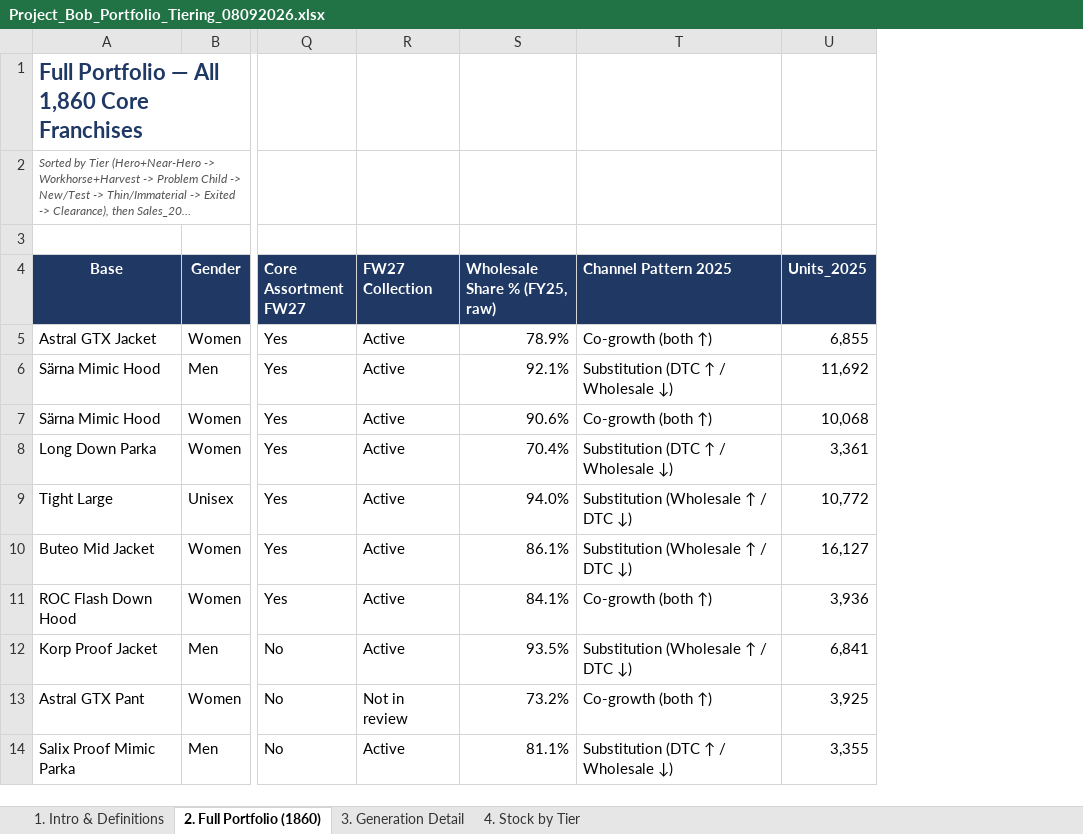
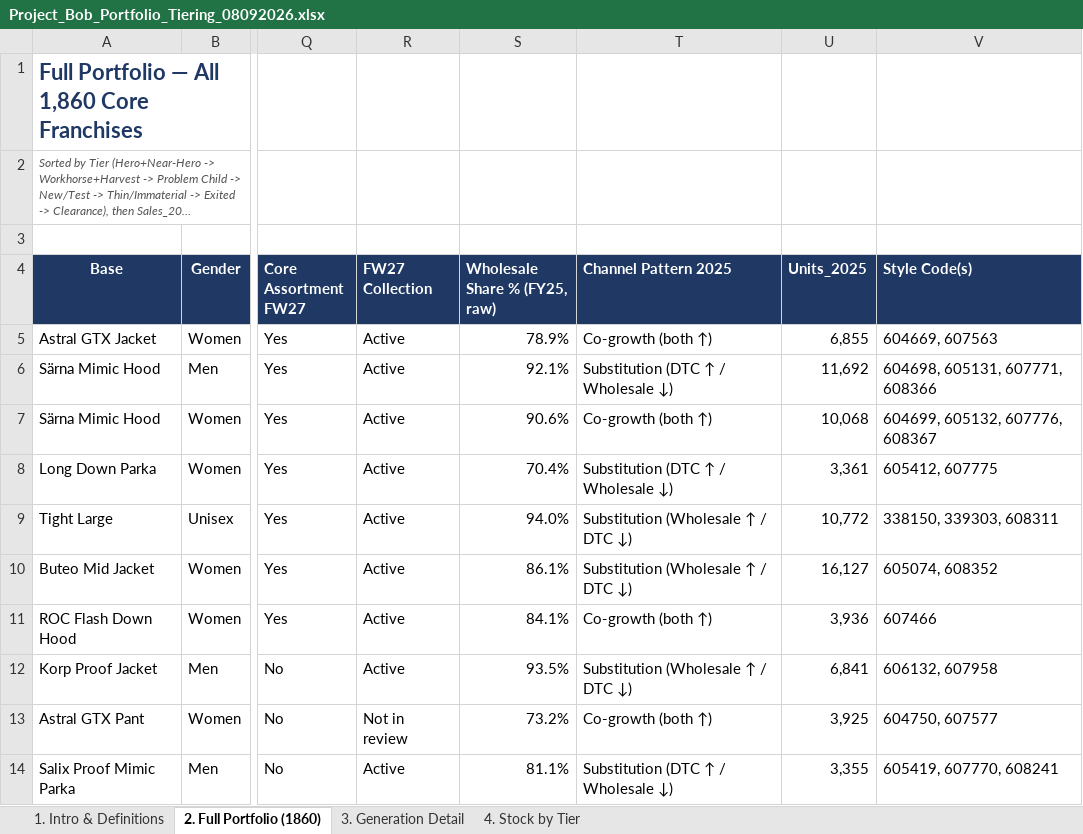
Before and after one commit to surflongboard/project_bob, an Excel workbook: data/ss26_portfolio_tiering/Project_Bob_Portfolio_Tiering_08092026.xlsx, sheet 2. Full Portfolio (1860), drawn as a sheet; only a part is shown, gaps mark what is left out; long unchanged cells end in …; values as stored, in another font and other column widths than the file's, no borders; the diff names each change by its address in the sheet, - before the commit and + after, or states it on an @@ line.

```diff
--- a/data/ss26_portfolio_tiering/Project_Bob_Portfolio_Tiering_08092026.xlsx (sheet 2. Full Portfolio (1860))
+++ b/data/ss26_portfolio_tiering/Project_Bob_Portfolio_Tiering_08092026.xlsx (sheet 2. Full Portfolio (1860))
+column V (Style Code(s)), rows 5-14: 604669, 607563 | 604698, 605131, 607771, 608366 | 604699, 605132, 607776, 608367 | 605412, 607775 | 338150, 339303, 608311 | 605074, 608352 | 607466 | 606132, 607958 | 604750, 607577 | 605419, 607770, 608241
```
Also changed, not shown: 3 other files.
